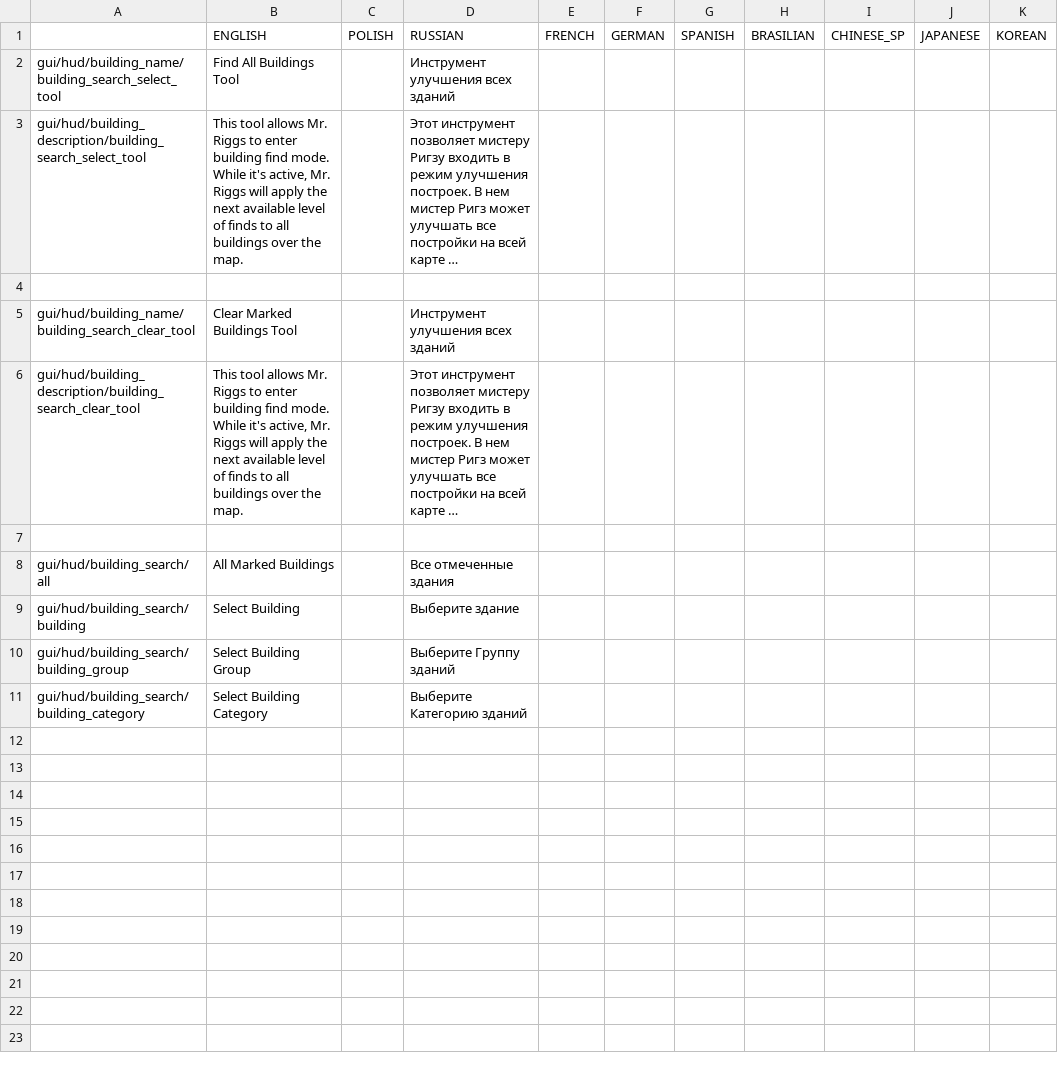
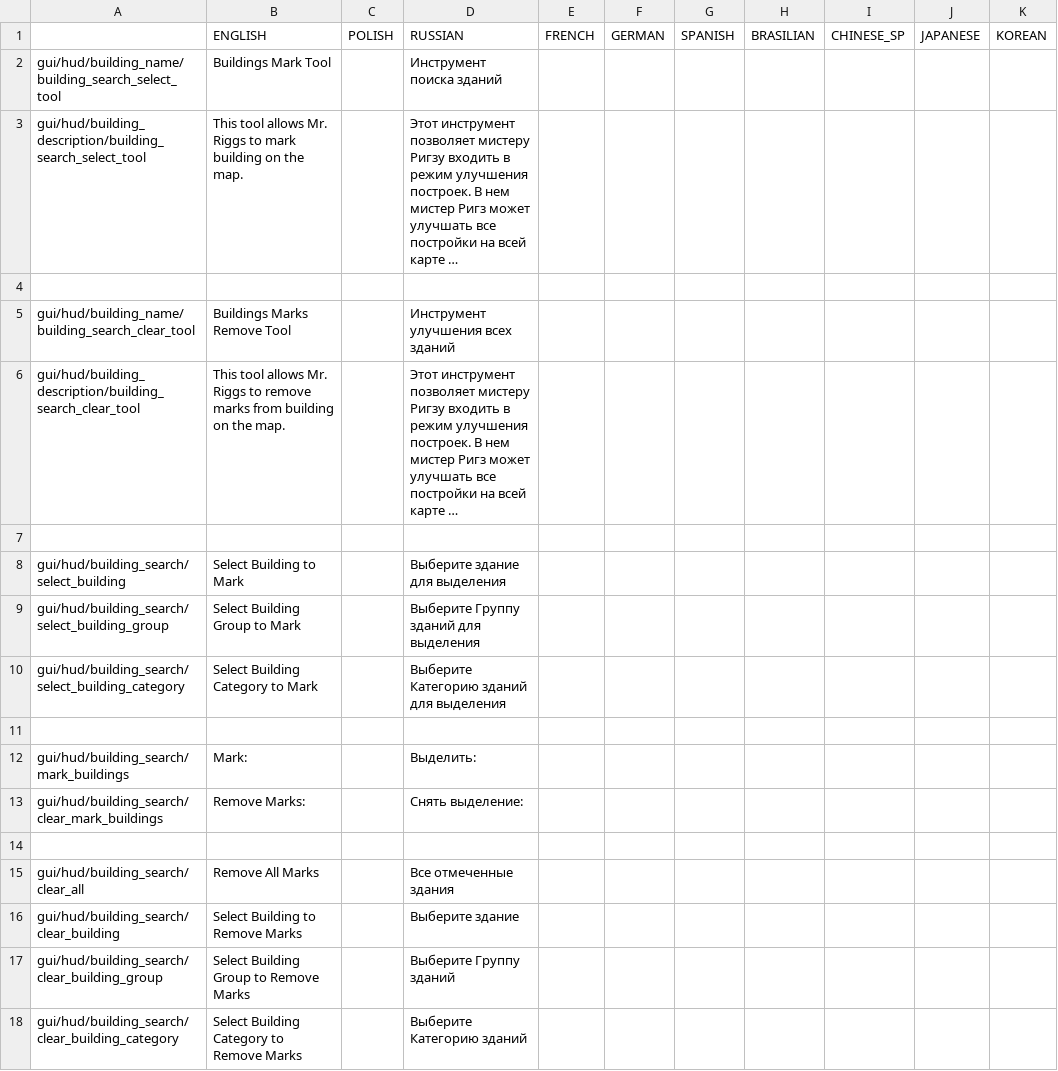
Before and after one commit to PonomarevDmitry/RiftbreakersMods, a CSV file: BuildingSearchTools/gui/building_search_tools_localizations.csv, drawn as a sheet; long unchanged cells end in …; addresses are those after the commit; the diff names each change by its address in the sheet, - before the commit and + after, or states it on an @@ line.

Commit message:
BuildingSearchTools. Change localization.

```diff
--- a/BuildingSearchTools/gui/building_search_tools_localizations.csv
+++ b/BuildingSearchTools/gui/building_search_tools_localizations.csv
-B2: Find All Buildings Tool
+B2: Buildings Mark Tool
-D2: Инструмент улучшения всех зданий
+D2: Инструмент поиска зданий
-B3: …Riggs to enter building find mode. While it's active, Mr. Riggs will apply the next available level of finds to all buildings over the map.
+B3: …Riggs to mark building on the map.
-B5: Clear Marked Buildings Tool
+B5: Buildings Marks Remove Tool
-B6: …Riggs to enter building find mode. While it's active, Mr. Riggs will apply the next available level of finds to all buildings over the map.
+B6: …Riggs to remove marks from building on the map.
+row 8: gui/hud/building_search/select_building | Select Building to Mark |  | Выберите здание для выделения
+row 9: gui/hud/building_search/select_building_group | Select Building Group to Mark |  | Выберите Группу зданий для выделения
+row 10: gui/hud/building_search/select_building_category | Select Building Category to Mark |  | Выберите Категорию зданий для выделения
+row 11: (empty)
+row 12: gui/hud/building_search/mark_buildings | Mark: |  | Выделить:
+row 13: gui/hud/building_search/clear_mark_buildings | Remove Marks: |  | Снять выделение:
+row 14: (empty)
-A15: gui/hud/building_search/all
+A15: gui/hud/building_search/clear_all
-B15: All Marked Buildings
+B15: Remove All Marks
-A16: gui/hud/building_search/building
+A16: gui/hud/building_search/clear_building
-B16: Select Building
+B16: Select Building to Remove Marks
-A17: gui/hud/building_search/building_group
+A17: gui/hud/building_search/clear_building_group
-B17: Select Building Group
+B17: Select Building Group to Remove Marks
-A18: gui/hud/building_search/building_category
+A18: gui/hud/building_search/clear_building_category
-B18: Select Building Category
+B18: Select Building Category to Remove Marks
```
Also changed, not shown: 4 other files.
